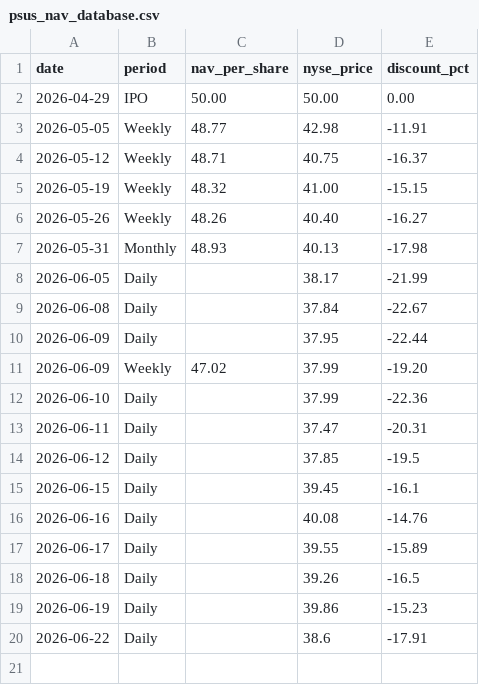
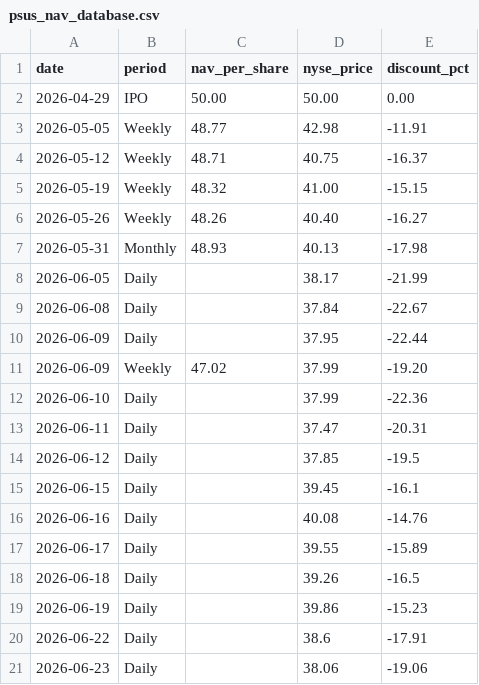
Before and after one commit to jhaik852/PSUS-Discount-to-NAV, a CSV file: data/psus_nav_database.csv, drawn as a sheet.

```diff
--- a/data/psus_nav_database.csv
+++ b/data/psus_nav_database.csv
@@ -20 +20,2 @@ date,period,nav_per_share,nyse_price,discount_pct
 2026-06-22,Daily,,38.6,-17.91
+2026-06-23,Daily,,38.06,-19.06
```
